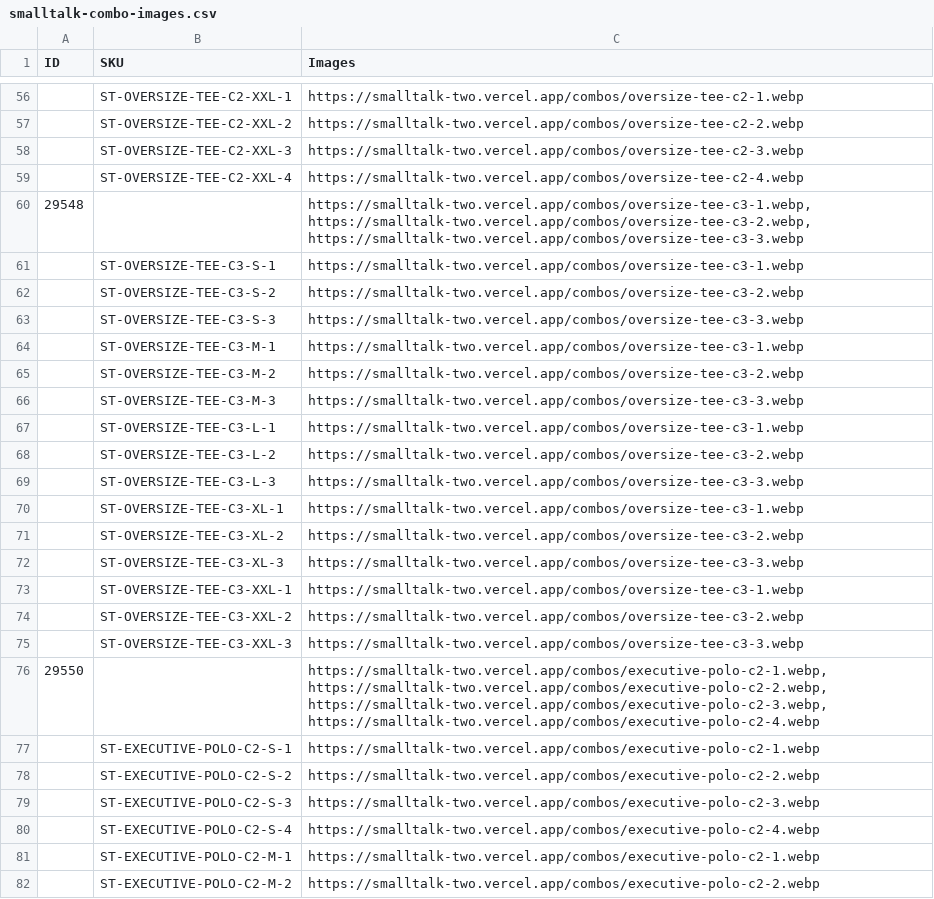
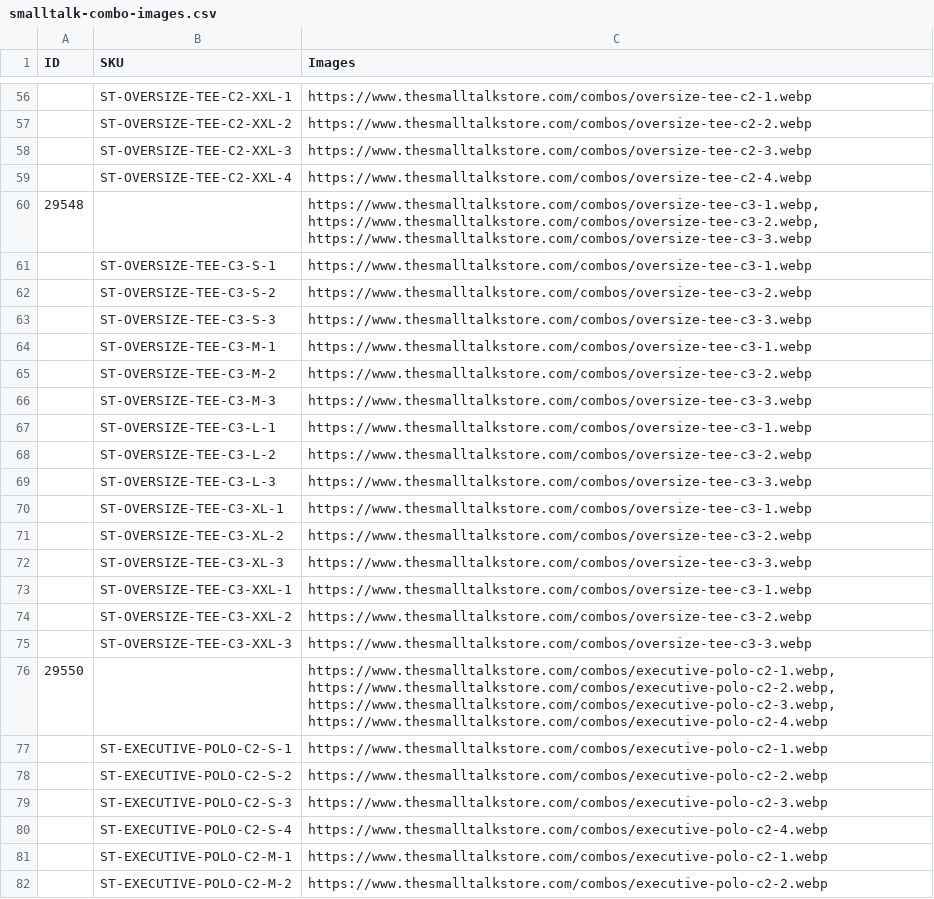
Before and after one commit to Sedawk-Dynamics/smalltalk, a CSV file: wordpress/smalltalk-combo-images.csv, drawn as a sheet; only a part is shown, gaps mark what is left out; the diff covers the shown part only.

```diff
--- a/wordpress/smalltalk-combo-images.csv
+++ b/wordpress/smalltalk-combo-images.csv
@@ -56,27 +56,27 @@ ID,SKU,Images
-,ST-OVERSIZE-TEE-C2-XXL-1,https://smalltalk-two.vercel.app/combos/oversize-tee-c2-1.webp
-,ST-OVERSIZE-TEE-C2-XXL-2,https://smalltalk-two.vercel.app/combos/oversize-tee-c2-2.webp
-,ST-OVERSIZE-TEE-C2-XXL-3,https://smalltalk-two.vercel.app/combos/oversize-tee-c2-3.webp
-,ST-OVERSIZE-TEE-C2-XXL-4,https://smalltalk-two.vercel.app/combos/oversize-tee-c2-4.webp
-29548,,"https://smalltalk-two.vercel.app/combos/oversize-tee-c3-1.webp, https://smalltalk-two.vercel.app/combos/oversize-tee-c3-2.webp, https://smalltalk-two.vercel.app/combos/oversize-tee-c3-3.webp"
-,ST-OVERSIZE-TEE-C3-S-1,https://smalltalk-two.vercel.app/combos/oversize-tee-c3-1.webp
-,ST-OVERSIZE-TEE-C3-S-2,https://smalltalk-two.vercel.app/combos/oversize-tee-c3-2.webp
-,ST-OVERSIZE-TEE-C3-S-3,https://smalltalk-two.vercel.app/combos/oversize-tee-c3-3.webp
-,ST-OVERSIZE-TEE-C3-M-1,https://smalltalk-two.vercel.app/combos/oversize-tee-c3-1.webp
-,ST-OVERSIZE-TEE-C3-M-2,https://smalltalk-two.vercel.app/combos/oversize-tee-c3-2.webp
-,ST-OVERSIZE-TEE-C3-M-3,https://smalltalk-two.vercel.app/combos/oversize-tee-c3-3.webp
-,ST-OVERSIZE-TEE-C3-L-1,https://smalltalk-two.vercel.app/combos/oversize-tee-c3-1.webp
-,ST-OVERSIZE-TEE-C3-L-2,https://smalltalk-two.vercel.app/combos/oversize-tee-c3-2.webp
-,ST-OVERSIZE-TEE-C3-L-3,https://smalltalk-two.vercel.app/combos/oversize-tee-c3-3.webp
-,ST-OVERSIZE-TEE-C3-XL-1,https://smalltalk-two.vercel.app/combos/oversize-tee-c3-1.webp
-,ST-OVERSIZE-TEE-C3-XL-2,https://smalltalk-two.vercel.app/combos/oversize-tee-c3-2.webp
-,ST-OVERSIZE-TEE-C3-XL-3,https://smalltalk-two.vercel.app/combos/oversize-tee-c3-3.webp
-,ST-OVERSIZE-TEE-C3-XXL-1,https://smalltalk-two.vercel.app/combos/oversize-tee-c3-1.webp
-,ST-OVERSIZE-TEE-C3-XXL-2,https://smalltalk-two.vercel.app/combos/oversize-tee-c3-2.webp
-,ST-OVERSIZE-TEE-C3-XXL-3,https://smalltalk-two.vercel.app/combos/oversize-tee-c3-3.webp
-29550,,"https://smalltalk-two.vercel.app/combos/executive-polo-c2-1.webp, https://smalltalk-two.vercel.app/combos/executive-polo-c2-2.webp, https://smalltalk-two.vercel.app/combos/executive-polo-c2-3.webp, https://smalltalk-two.vercel.app/combos/executive-polo-c2-4.webp"
-,ST-EXECUTIVE-POLO-C2-S-1,https://smalltalk-two.vercel.app/combos/executive-polo-c2-1.webp
-,ST-EXECUTIVE-POLO-C2-S-2,https://smalltalk-two.vercel.app/combos/executive-polo-c2-2.webp
-,ST-EXECUTIVE-POLO-C2-S-3,https://smalltalk-two.vercel.app/combos/executive-polo-c2-3.webp
-,ST-EXECUTIVE-POLO-C2-S-4,https://smalltalk-two.vercel.app/combos/executive-polo-c2-4.webp
-,ST-EXECUTIVE-POLO-C2-M-1,https://smalltalk-two.vercel.app/combos/executive-polo-c2-1.webp
-,ST-EXECUTIVE-POLO-C2-M-2,https://smalltalk-two.vercel.app/combos/executive-polo-c2-2.webp
+,ST-OVERSIZE-TEE-C2-XXL-1,https://www.thesmalltalkstore.com/combos/oversize-tee-c2-1.webp
+,ST-OVERSIZE-TEE-C2-XXL-2,https://www.thesmalltalkstore.com/combos/oversize-tee-c2-2.webp
+,ST-OVERSIZE-TEE-C2-XXL-3,https://www.thesmalltalkstore.com/combos/oversize-tee-c2-3.webp
+,ST-OVERSIZE-TEE-C2-XXL-4,https://www.thesmalltalkstore.com/combos/oversize-tee-c2-4.webp
+29548,,"https://www.thesmalltalkstore.com/combos/oversize-tee-c3-1.webp, https://www.thesmalltalkstore.com/combos/oversize-tee-c3-2.webp, https://www.thesmalltalkstore.com/combos/oversize-tee-c3-3.webp"
+,ST-OVERSIZE-TEE-C3-S-1,https://www.thesmalltalkstore.com/combos/oversize-tee-c3-1.webp
+,ST-OVERSIZE-TEE-C3-S-2,https://www.thesmalltalkstore.com/combos/oversize-tee-c3-2.webp
+,ST-OVERSIZE-TEE-C3-S-3,https://www.thesmalltalkstore.com/combos/oversize-tee-c3-3.webp
+,ST-OVERSIZE-TEE-C3-M-1,https://www.thesmalltalkstore.com/combos/oversize-tee-c3-1.webp
+,ST-OVERSIZE-TEE-C3-M-2,https://www.thesmalltalkstore.com/combos/oversize-tee-c3-2.webp
+,ST-OVERSIZE-TEE-C3-M-3,https://www.thesmalltalkstore.com/combos/oversize-tee-c3-3.webp
+,ST-OVERSIZE-TEE-C3-L-1,https://www.thesmalltalkstore.com/combos/oversize-tee-c3-1.webp
+,ST-OVERSIZE-TEE-C3-L-2,https://www.thesmalltalkstore.com/combos/oversize-tee-c3-2.webp
+,ST-OVERSIZE-TEE-C3-L-3,https://www.thesmalltalkstore.com/combos/oversize-tee-c3-3.webp
+,ST-OVERSIZE-TEE-C3-XL-1,https://www.thesmalltalkstore.com/combos/oversize-tee-c3-1.webp
+,ST-OVERSIZE-TEE-C3-XL-2,https://www.thesmalltalkstore.com/combos/oversize-tee-c3-2.webp
+,ST-OVERSIZE-TEE-C3-XL-3,https://www.thesmalltalkstore.com/combos/oversize-tee-c3-3.webp
+,ST-OVERSIZE-TEE-C3-XXL-1,https://www.thesmalltalkstore.com/combos/oversize-tee-c3-1.webp
+,ST-OVERSIZE-TEE-C3-XXL-2,https://www.thesmalltalkstore.com/combos/oversize-tee-c3-2.webp
+,ST-OVERSIZE-TEE-C3-XXL-3,https://www.thesmalltalkstore.com/combos/oversize-tee-c3-3.webp
+29550,,"https://www.thesmalltalkstore.com/combos/executive-polo-c2-1.webp, https://www.thesmalltalkstore.com/combos/executive-polo-c2-2.webp, https://www.thesmalltalkstore.com/combos/executive-polo-c2-3.webp, https://www.thesmalltalkstore.com/combos/executive-polo-c2-4.webp"
+,ST-EXECUTIVE-POLO-C2-S-1,https://www.thesmalltalkstore.com/combos/executive-polo-c2-1.webp
+,ST-EXECUTIVE-POLO-C2-S-2,https://www.thesmalltalkstore.com/combos/executive-polo-c2-2.webp
+,ST-EXECUTIVE-POLO-C2-S-3,https://www.thesmalltalkstore.com/combos/executive-polo-c2-3.webp
+,ST-EXECUTIVE-POLO-C2-S-4,https://www.thesmalltalkstore.com/combos/executive-polo-c2-4.webp
+,ST-EXECUTIVE-POLO-C2-M-1,https://www.thesmalltalkstore.com/combos/executive-polo-c2-1.webp
+,ST-EXECUTIVE-POLO-C2-M-2,https://www.thesmalltalkstore.com/combos/executive-polo-c2-2.webp
```
Also changed, not shown: 126 edited cells elsewhere in this file, 9 other files.
